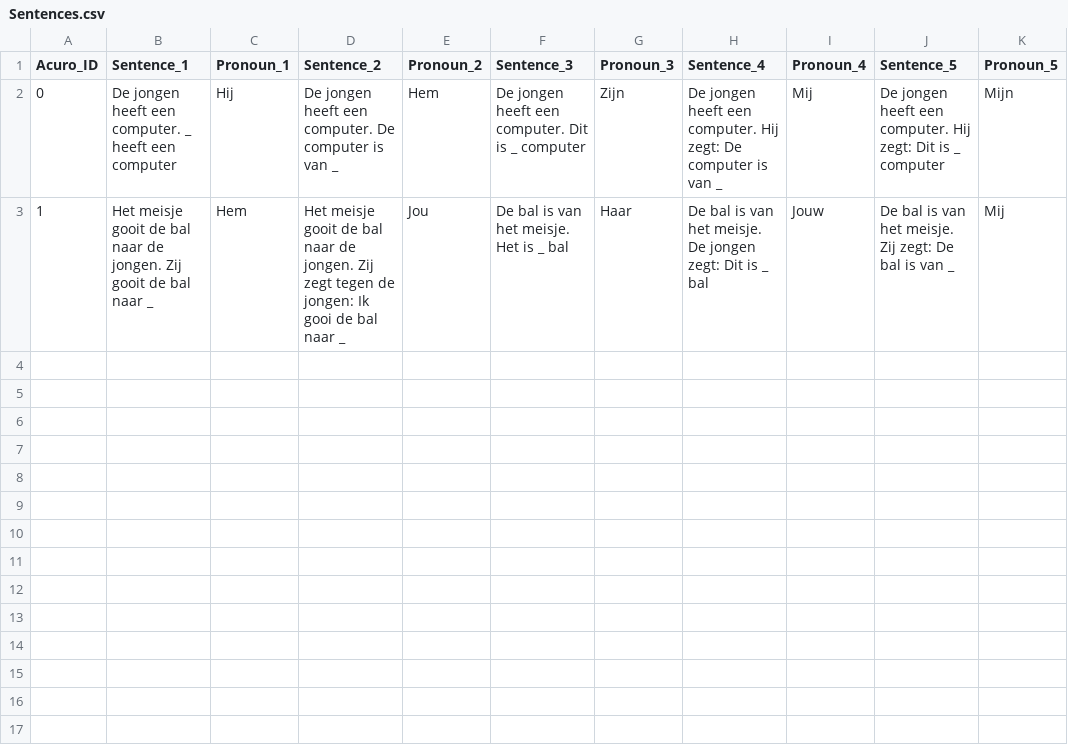
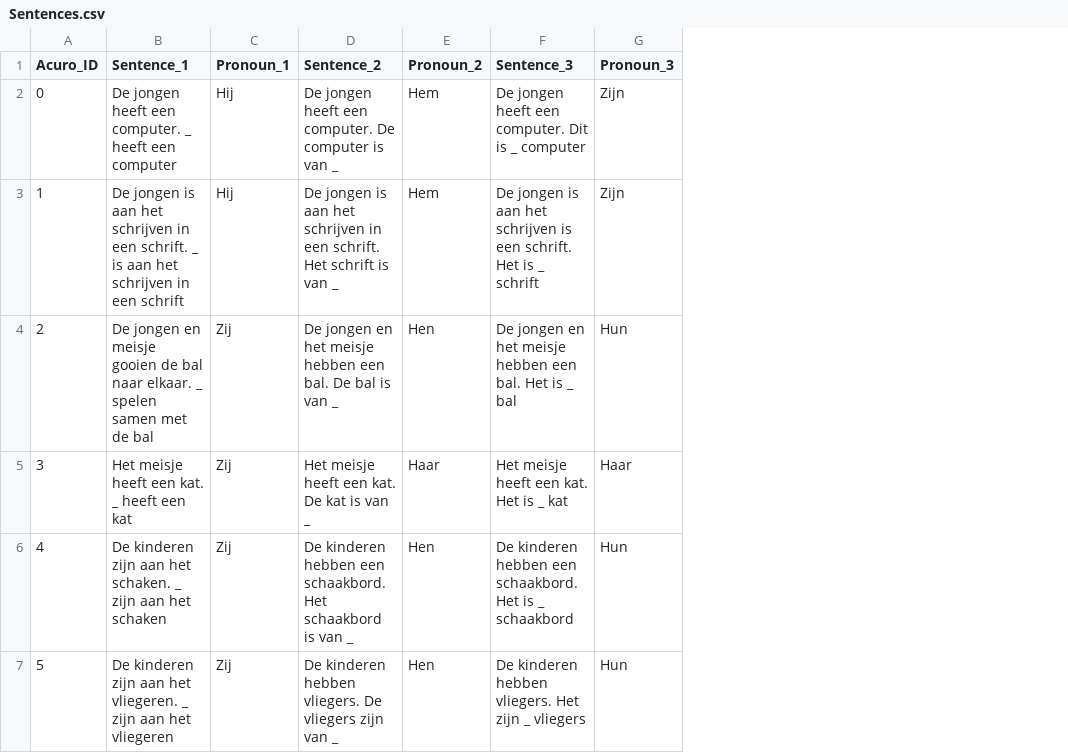
Before and after one commit to JoostSalomons/Bachelors-Project, a CSV file: Sentences.csv, drawn as a sheet; removed rows and columns are numbered as before the commit, all else as after; the diff names each change by its address in the sheet, - before the commit and + after, or states it on an @@ line.

```diff
--- a/Sentences.csv
+++ b/Sentences.csv
-column H (Sentence_4), rows 2-3: De jongen heeft een computer. Hij zegt: De computer is van _ | De bal is van het meisje. De jongen zegt: Dit is _ bal
-column I (Pronoun_4), rows 2-3: Mij | Jouw
-column J (Sentence_5), rows 2-3: De jongen heeft een computer. Hij zegt: Dit is _ computer | De bal is van het meisje. Zij zegt: De bal is van _
-column K (Pronoun_5), rows 2-3: Mijn | Mij
-B3 (Sentence_1): Het meisje gooit de bal naar de jongen. Zij gooit de bal naar _
+B3 (Sentence_1): De jongen is aan het schrijven in een schrift. _ is aan het schrijven in een schrift
-C3 (Pronoun_1): Hem
+C3 (Pronoun_1): Hij
-D3 (Sentence_2): Het meisje gooit de bal naar de jongen. Zij zegt tegen de jongen: Ik gooi de bal naar _
+D3 (Sentence_2): De jongen is aan het schrijven in een schrift. Het schrift is van _
-E3 (Pronoun_2): Jou
+E3 (Pronoun_2): Hem
-F3 (Sentence_3): De bal is van het meisje. Het is _ bal
+F3 (Sentence_3): De jongen is aan het schrijven is een schrift. Het is _ schrift
-G3 (Pronoun_3): Haar
+G3 (Pronoun_3): Zijn
+row 4: 2 | De jongen en meisje gooien de bal naar elkaar. _ spelen samen met de bal | Zij | De jongen en het meisje hebben een bal. De bal is van _ | Hen | De jongen en het meisje hebben een bal. Het is _ bal | Hun
+row 5: 3 | Het meisje heeft een kat. _ heeft een kat | Zij | Het meisje heeft een kat. De kat is van _ | Haar | Het meisje heeft een kat. Het is _ kat | Haar
+row 6: 4 | De kinderen zijn aan het schaken. _ zijn aan het schaken | Zij | De kinderen hebben een schaakbord. Het schaakbord is van _ | Hen | De kinderen hebben een schaakbord. Het is _ schaakbord | Hun
+row 7: 5 | De kinderen zijn aan het vliegeren. _ zijn aan het vliegeren | Zij | De kinderen hebben vliegers. De vliegers zijn van _ | Hen | De kinderen hebben vliegers. Het zijn _ vliegers | Hun
```
Also changed, not shown: 9 other files.
